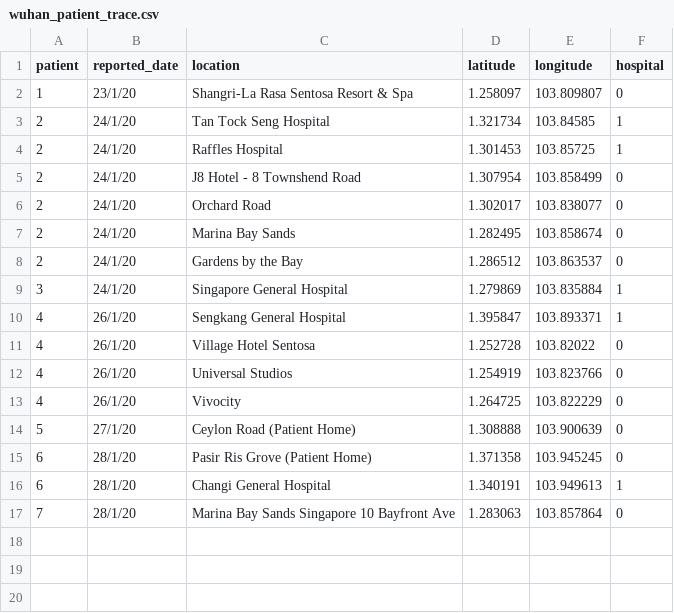
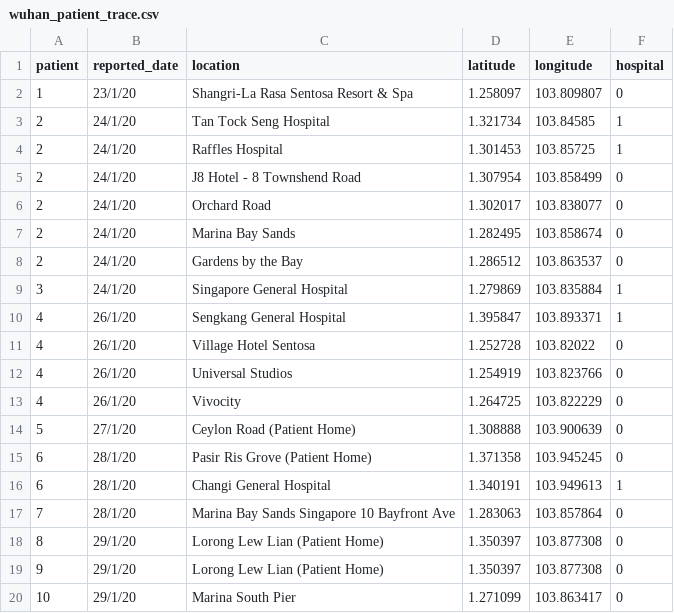
Before and after one commit to lppier/sgwuhan.live, a CSV file: data/wuhan_patient_trace.csv, drawn as a sheet.

```diff
--- a/data/wuhan_patient_trace.csv
+++ b/data/wuhan_patient_trace.csv
@@ -17 +17,4 @@ patient,reported_date,location,latitude,longitude,hospital
 7,28/1/20,Marina Bay Sands Singapore 10 Bayfront Ave,1.283063,103.857864,0
+8,29/1/20,Lorong Lew Lian (Patient Home),1.350397,103.877308,0
+9,29/1/20,Lorong Lew Lian (Patient Home),1.350397,103.877308,0
+10,29/1/20,Marina South Pier,1.271099,103.863417,0
```
Also changed, not shown: 1 other file.
